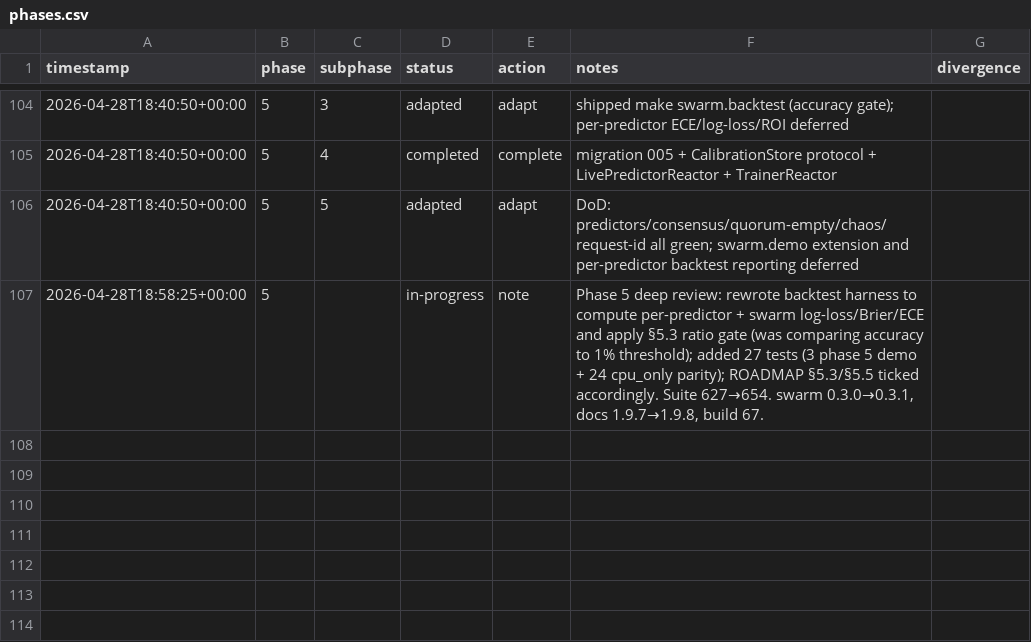
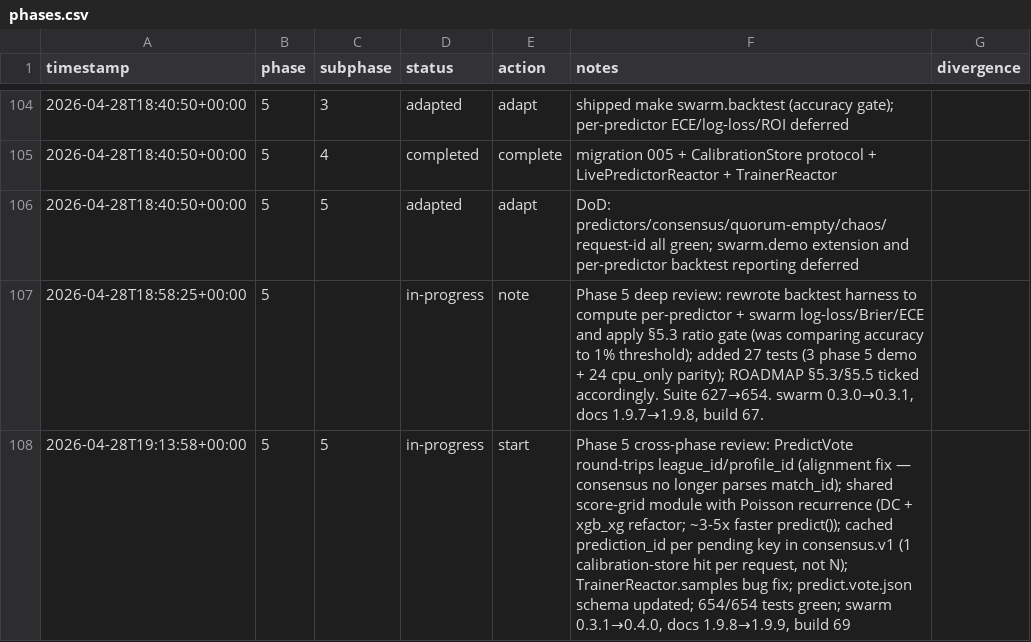
Before and after one commit to metaphy6/negelir, a CSV file: docs/tracking/phases.csv, drawn as a sheet; only a part is shown, gaps mark what is left out; the diff names each change by its address in the sheet, - before the commit and + after, or states it on an @@ line.

Commit message:
fix(phase-5.5): phase 5 cross-phase review: PredictVote round-trips…
Phase 5 cross-phase review: PredictVote round-trips league_id/profile_id (alignment fix — consensus no longer parses match_id); shared score-grid module with Poisson recurrence (DC + xgb_xg refactor; ~3-5x faster predict()); cached prediction_id per pending key in consensus.v1 (1 calibration-store hit per request, not N); TrainerReactor.samples bug fix; predict.vote.json schema updated; 654/654 tests green; swarm 0.3.1→0.4.0, docs 1.9.8→1.9.9, build 69

```diff
--- a/docs/tracking/phases.csv
+++ b/docs/tracking/phases.csv
+row 108: 2026-04-28T19:13:58+00:00 | 5 | 5 | in-progress | start | Phase 5 cross-phase review: PredictVote round-trips league_id/profile_id (alignment fix — consensus no longer parses match_id); shared score-grid module with Poisson recurrence (DC + xgb_xg refactor; ~3-5x faster predict()); cached prediction_id per pending key in consensus.v1 (1 calibration-store hit per request, not N); TrainerReactor.samples bug fix; predict.vote.json schema updated; 654/654 tests green; swarm 0.3.1→0.4.0, docs 1.9.8→1.9.9, build 69
```
Also changed, not shown: 10 other files.
